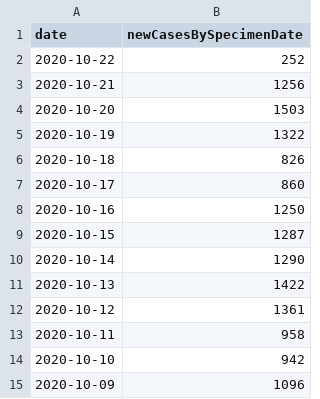
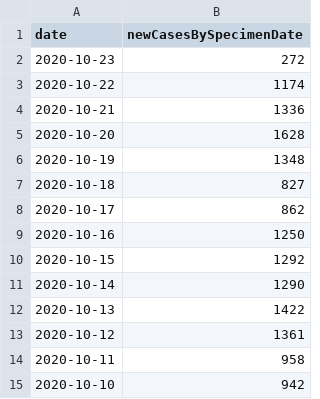
Before and after one commit to carlinmack/covid-graphs, a CSV file: data/Scotland.cases.2020-10-25.csv (was data/Scotland.cases.2020-10-23.csv), drawn as a sheet; only a part is shown; the shorter side is filled out with more unchanged rows.

```diff
--- a/data/Scotland.cases.2020-10-23.csv
+++ b/data/Scotland.cases.2020-10-25.csv
@@ -1,10 +1,11 @@
 date,newCasesBySpecimenDate
-2020-10-22,252
-2020-10-21,1256
-2020-10-20,1503
-2020-10-19,1322
-2020-10-18,826
-2020-10-17,860
+2020-10-23,272
+2020-10-22,1174
+2020-10-21,1336
+2020-10-20,1628
+2020-10-19,1348
+2020-10-18,827
+2020-10-17,862
 2020-10-16,1250
-2020-10-15,1287
+2020-10-15,1292
 2020-10-14,1290
```
Also changed, not shown: data/Wales.cases.2020-10-25.csv, 12 other files.
